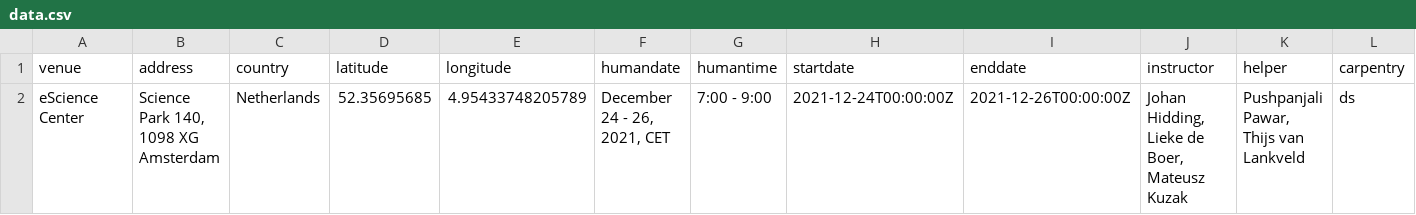
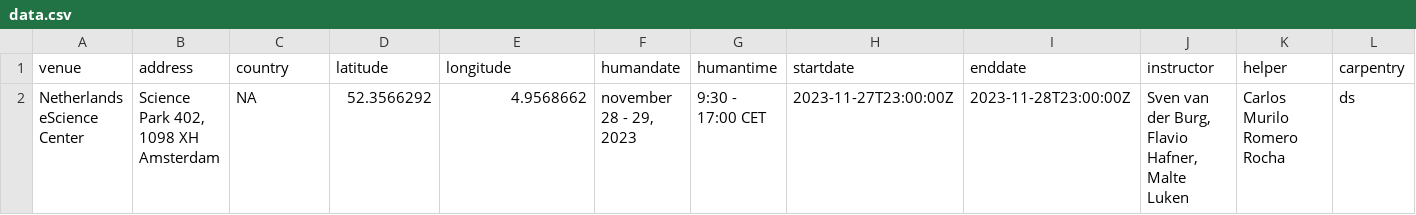
Before and after one commit to esciencecenter-digital-skills/2023-11-28-ds-sklearn, a CSV file: _data/data.csv, drawn as a sheet; only a part is shown; removed rows and columns are numbered as before the commit, all else as after; rows hold the shown columns only; the diff names each change by its address in the sheet, - before the commit and + after, or states it on an @@ line.

```diff
--- a/_data/data.csv
+++ b/_data/data.csv
-row 2: eScience Center | Science Park 140, 1098 XG Amsterdam | Netherlands | 52.35695685 | 4.95433748205789 | December 24 - 26, 2021, CET | 7:00 - 9:00 | 2021-12-24T00:00:00Z | 2021-12-26T00:00:00Z | Johan Hidding, Lieke de Boer, Mateusz Kuzak | Pushpanjali Pawar, Thijs van Lankveld | ds
+row 2: Netherlands eScience Center | Science Park 402, 1098 XH Amsterdam | NA | 52.3566292 | 4.9568662 | november 28 - 29, 2023 | 9:30 - 17:00 CET | 2023-11-27T23:00:00Z | 2023-11-28T23:00:00Z | Sven van der Burg, Flavio Hafner, Malte Luken | Carlos Murilo Romero Rocha | ds
```
Also changed, not shown: 2 other files.
